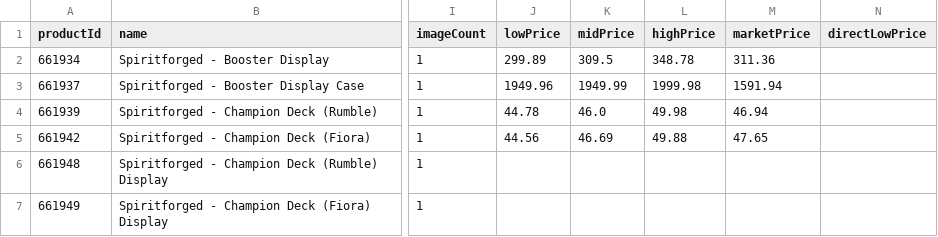
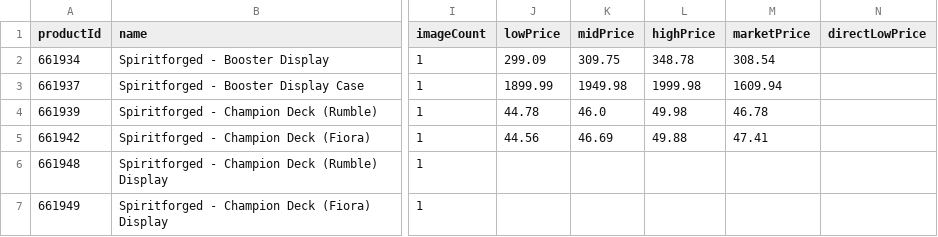
Before and after one commit to Max-Escaler/riftrades, a CSV file: public/price-guide/set_2.csv, drawn as a sheet; only a part is shown, gaps mark what is left out; the diff names each change by its address in the sheet, - before the commit and + after, or states it on an @@ line.

```diff
--- a/public/price-guide/set_2.csv
+++ b/public/price-guide/set_2.csv
-J2 (lowPrice): 299.89
+J2 (lowPrice): 299.09
-K2 (midPrice): 309.5
+K2 (midPrice): 309.75
-M2 (marketPrice): 311.36
+M2 (marketPrice): 308.54
-J3 (lowPrice): 1949.96
+J3 (lowPrice): 1899.99
-K3 (midPrice): 1949.99
+K3 (midPrice): 1949.98
-M3 (marketPrice): 1591.94
+M3 (marketPrice): 1609.94
-M4 (marketPrice): 46.94
+M4 (marketPrice): 46.78
-M5 (marketPrice): 47.65
+M5 (marketPrice): 47.41
```
Also changed, not shown: public/price-guide/set_3.csv, public/price-guide/set_4.csv, 7 other files.
